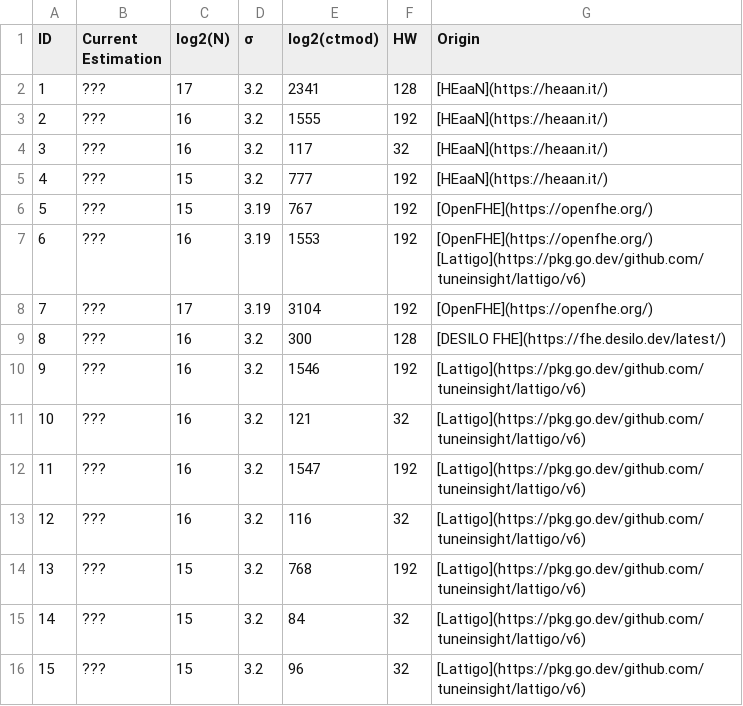
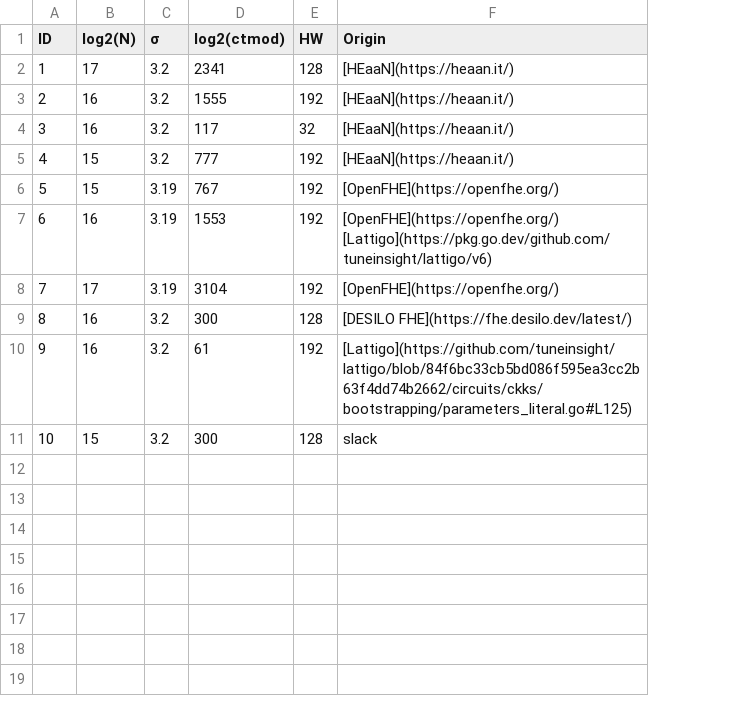
Before and after one commit to antoniocgj/security_estimates, a CSV file: parameter_db.csv, drawn as a sheet; removed rows and columns are numbered as before the commit, all else as after; the diff names each change by its address in the sheet, - before the commit and + after, or states it on an @@ line.

```diff
--- a/parameter_db.csv
+++ b/parameter_db.csv
-column B (Current Estimation), rows 2-10: all ???; row 14: ???
-D10 (log2(ctmod)): 1546
+D10 (log2(ctmod)): 61
-F10 (Origin): [Lattigo](https://pkg.go.dev/github.com/tuneinsight/lattigo/v6)
+F10 (Origin): [Lattigo](https://github.com/tuneinsight/lattigo/blob/84f6bc33cb5bd086f595ea3cc2b63f4dd74b2662/circuits/ckks/bootstrapping/parameters_literal.go#L125)
-row 11: 10 | ??? | 16 | 3.2 | 121 | 32 | [Lattigo](https://pkg.go.dev/github.com/tuneinsight/lattigo/v6)
-row 12: 11 | ??? | 16 | 3.2 | 1547 | 192 | [Lattigo](https://pkg.go.dev/github.com/tuneinsight/lattigo/v6)
-row 13: 12 | ??? | 16 | 3.2 | 116 | 32 | [Lattigo](https://pkg.go.dev/github.com/tuneinsight/lattigo/v6)
@@ column A (ID) renumbered in row 11 @@
-D11 (log2(ctmod)): 768
+D11 (log2(ctmod)): 300
-E11 (HW): 192
+E11 (HW): 128
-F11 (Origin): [Lattigo](https://pkg.go.dev/github.com/tuneinsight/lattigo/v6)
+F11 (Origin): slack
-row 15: 14 | ??? | 15 | 3.2 | 84 | 32 | [Lattigo](https://pkg.go.dev/github.com/tuneinsight/lattigo/v6)
-row 16: 15 | ??? | 15 | 3.2 | 96 | 32 | [Lattigo](https://pkg.go.dev/github.com/tuneinsight/lattigo/v6)
```
Also changed, not shown: 38 other files.
